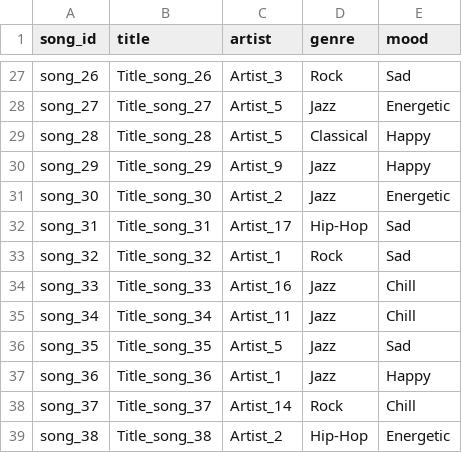
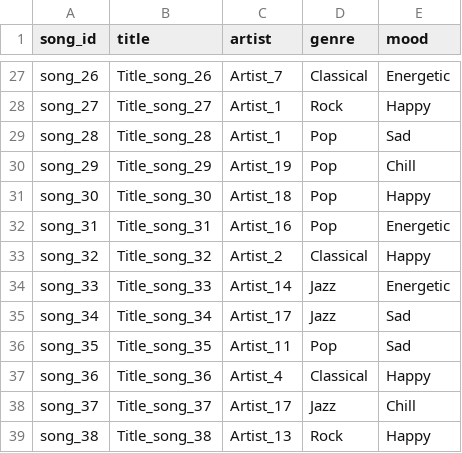
Before and after one commit to rdovala411/Hands-on-L6, a CSV file: songs_metadata.csv, drawn as a sheet; only a part is shown, gaps mark what is left out; the diff covers the shown part only; the diff names each change by its address in the sheet, - before the commit and + after, or states it on an @@ line.

```diff
--- a/songs_metadata.csv
+++ b/songs_metadata.csv
-C27 (artist): Artist_3
+C27 (artist): Artist_7
-D27 (genre): Rock
+D27 (genre): Classical
-E27 (mood): Sad
+E27 (mood): Energetic
-C28:C29 (artist): Artist_5
+C28:C29 (artist): Artist_1
-D28 (genre): Jazz
+D28 (genre): Rock
-E28 (mood): Energetic
+E28 (mood): Happy
-D29 (genre): Classical
+D29 (genre): Pop
-E29 (mood): Happy
+E29 (mood): Sad
-C30 (artist): Artist_9
+C30 (artist): Artist_19
-D30:D31 (genre): Jazz
+D30:D31 (genre): Pop
-E30 (mood): Happy
+E30 (mood): Chill
-C31 (artist): Artist_2
+C31 (artist): Artist_18
-E31 (mood): Energetic
+E31 (mood): Happy
-C32 (artist): Artist_17
+C32 (artist): Artist_16
-D32 (genre): Hip-Hop
+D32 (genre): Pop
-E32 (mood): Sad
+E32 (mood): Energetic
-C33 (artist): Artist_1
+C33 (artist): Artist_2
-D33 (genre): Rock
+D33 (genre): Classical
-E33 (mood): Sad
+E33 (mood): Happy
-C34 (artist): Artist_16
+C34 (artist): Artist_14
-E34 (mood): Chill
+E34 (mood): Energetic
-C35 (artist): Artist_11
+C35 (artist): Artist_17
-E35 (mood): Chill
+E35 (mood): Sad
-C36 (artist): Artist_5
+C36 (artist): Artist_11
-D36 (genre): Jazz
+D36 (genre): Pop
-C37 (artist): Artist_1
+C37 (artist): Artist_4
-D37 (genre): Jazz
+D37 (genre): Classical
-C38 (artist): Artist_14
+C38 (artist): Artist_17
-D38 (genre): Rock
+D38 (genre): Jazz
-C39 (artist): Artist_2
+C39 (artist): Artist_13
-D39 (genre): Hip-Hop
+D39 (genre): Rock
-E39 (mood): Energetic
+E39 (mood): Happy
```
Also changed, not shown: 99 edited cells elsewhere in this file, listening_logs.csv, 29 other files.
